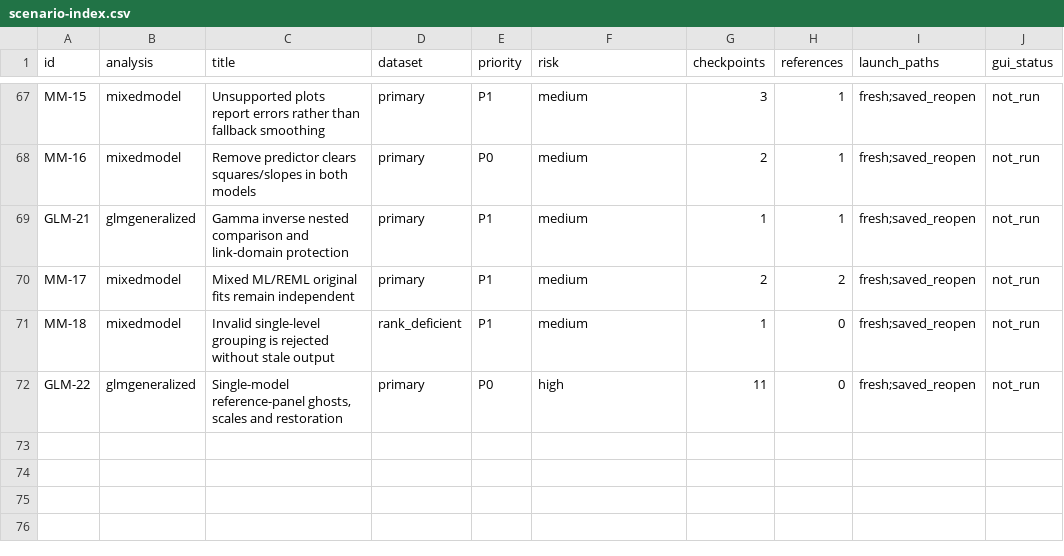
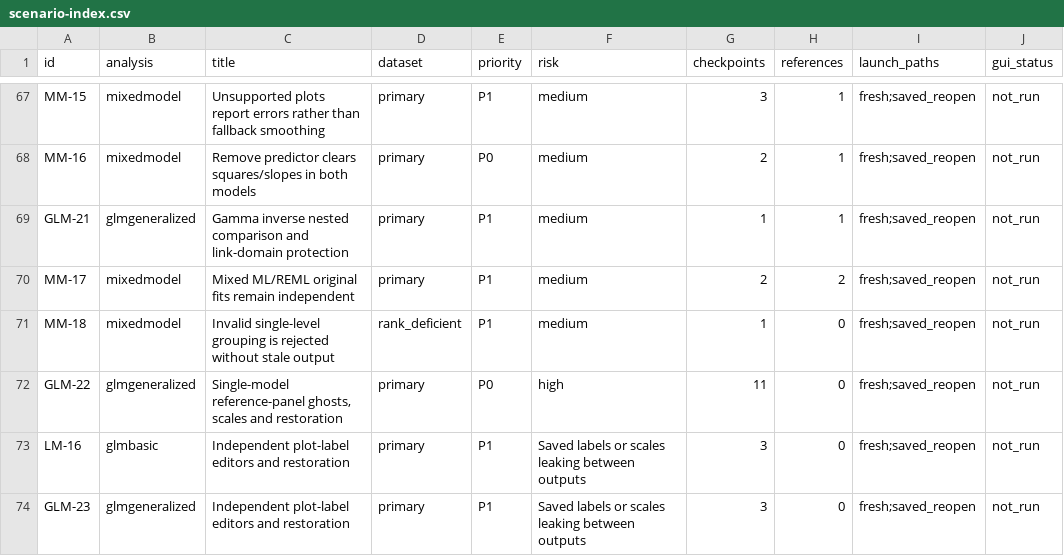
Before and after one commit to dustinfife/flexplot, a CSV file: dev/jamovi/e2e/artifacts/scenario-index.csv, drawn as a sheet; only a part is shown, gaps mark what is left out; the diff names each change by its address in the sheet, - before the commit and + after, or states it on an @@ line.

```diff
--- a/dev/jamovi/e2e/artifacts/scenario-index.csv
+++ b/dev/jamovi/e2e/artifacts/scenario-index.csv
+row 73: LM-16 | glmbasic | Independent plot-label editors and restoration | primary | P1 | Saved labels or scales leaking between outputs | 3 | 0 | fresh;saved_reopen | not_run
+row 74: GLM-23 | glmgeneralized | Independent plot-label editors and restoration | primary | P1 | Saved labels or scales leaking between outputs | 3 | 0 | fresh;saved_reopen | not_run
```
Also changed, not shown: dev/jamovi/e2e/artifacts/coverage.csv, 24 other files.
